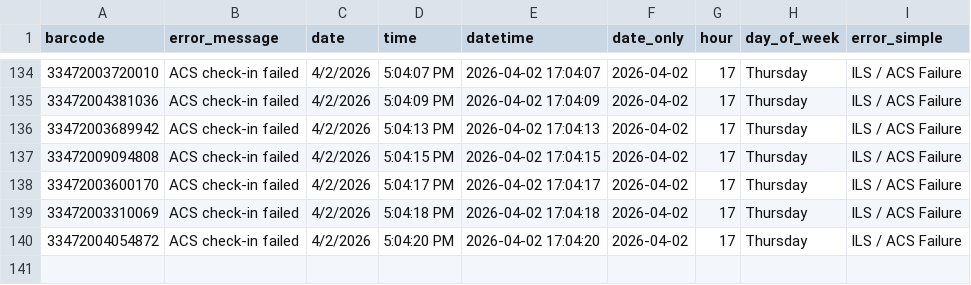
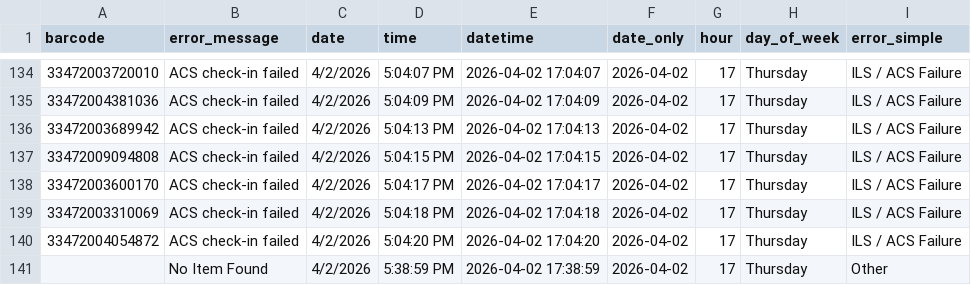
Before and after one commit to richardrhanly-us/amh-analytics-dashboard, a CSV file: data/processed/rejects_clean.csv, drawn as a sheet; only a part is shown, gaps mark what is left out.

```diff
--- a/data/processed/rejects_clean.csv
+++ b/data/processed/rejects_clean.csv
@@ -140 +140,2 @@ barcode,error_message,date,time,datetime,date_only,hour,day_of_week,error_simple
 33472004054872,ACS check-in failed,4/2/2026,5:04:20 PM,2026-04-02 17:04:20,2026-04-02,17,Thursday,ILS / ACS Failure
+,No Item Found,4/2/2026,5:38:59 PM,2026-04-02 17:38:59,2026-04-02,17,Thursday,Other
```
Also changed, not shown: data/processed/checkins_clean.csv, data/processed/rejects_history.csv, 1 other file.
